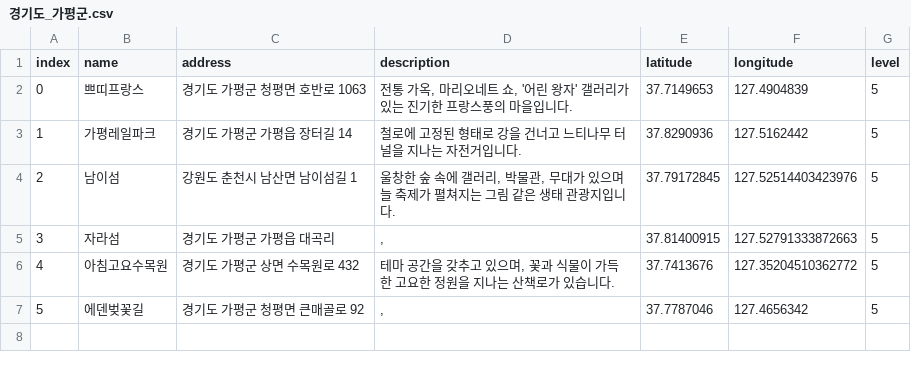
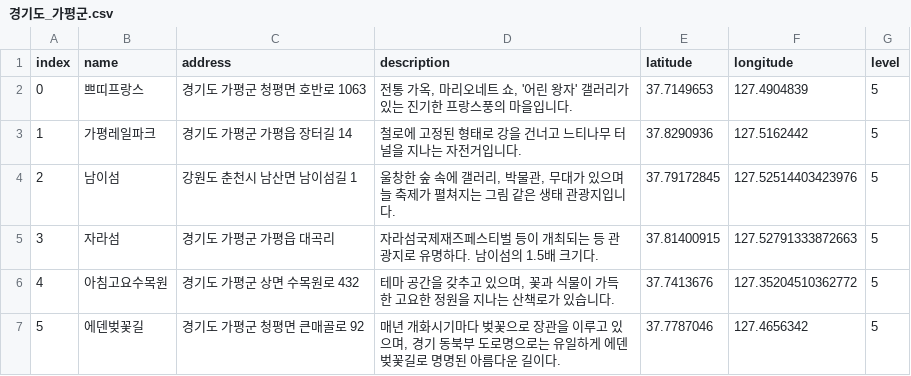
Before and after one commit to leedongyull/google-map-crawling, a CSV file: output/경기도/경기도_가평군.csv, drawn as a sheet.

Commit message:
Update 경기도_가평군.csv

```diff
--- a/output/경기도/경기도_가평군.csv
+++ b/output/경기도/경기도_가평군.csv
@@ -4,4 +4,4 @@ index,name,address,description,latitude,longitude,level
 2,남이섬,강원도 춘천시 남산면 남이섬길 1,"울창한 숲 속에 갤러리, 박물관, 무대가 있으며 늘 축제가 펼쳐지는 그림 같은 생태 관광지입니다.",37.79172845,127.52514403423976,5
-3,자라섬,경기도 가평군 가평읍 대곡리,",",37.81400915,127.52791333872663,5
+3,자라섬,경기도 가평군 가평읍 대곡리,"자라섬국제재즈페스티벌 등이 개최되는 등 관광지로 유명하다. 남이섬의 1.5배 크기다.",37.81400915,127.52791333872663,5
 4,아침고요수목원,경기도 가평군 상면 수목원로 432,"테마 공간을 갖추고 있으며, 꽃과 식물이 가득한 고요한 정원을 지나는 산책로가 있습니다.",37.7413676,127.35204510362772,5
-5,에덴벚꽃길,경기도 가평군 청평면 큰매골로 92,",",37.7787046,127.4656342,5
+5,에덴벚꽃길,경기도 가평군 청평면 큰매골로 92,"매년 개화시기마다 벚꽃으로 장관을 이루고 있으며, 경기 동북부 도로명으로는 유일하게 에덴벚꽃길로 명명된 아름다운 길이다.",37.7787046,127.4656342,5
```
